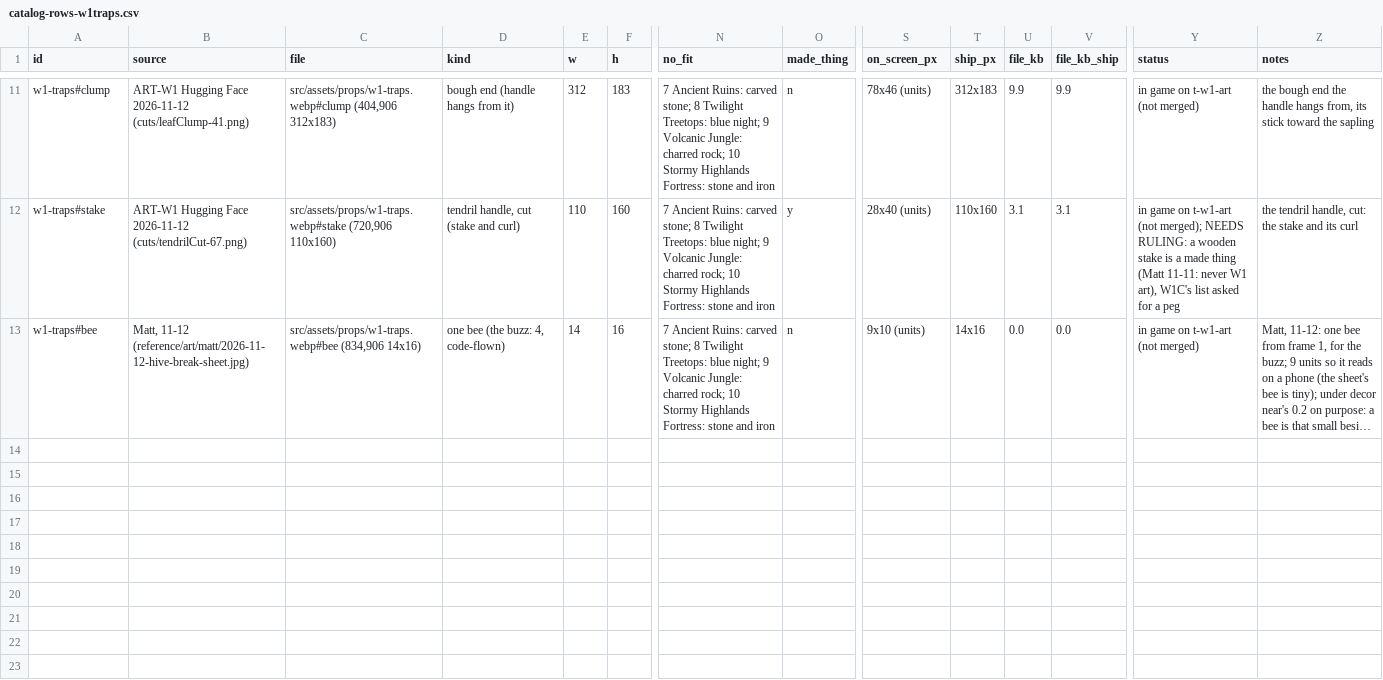
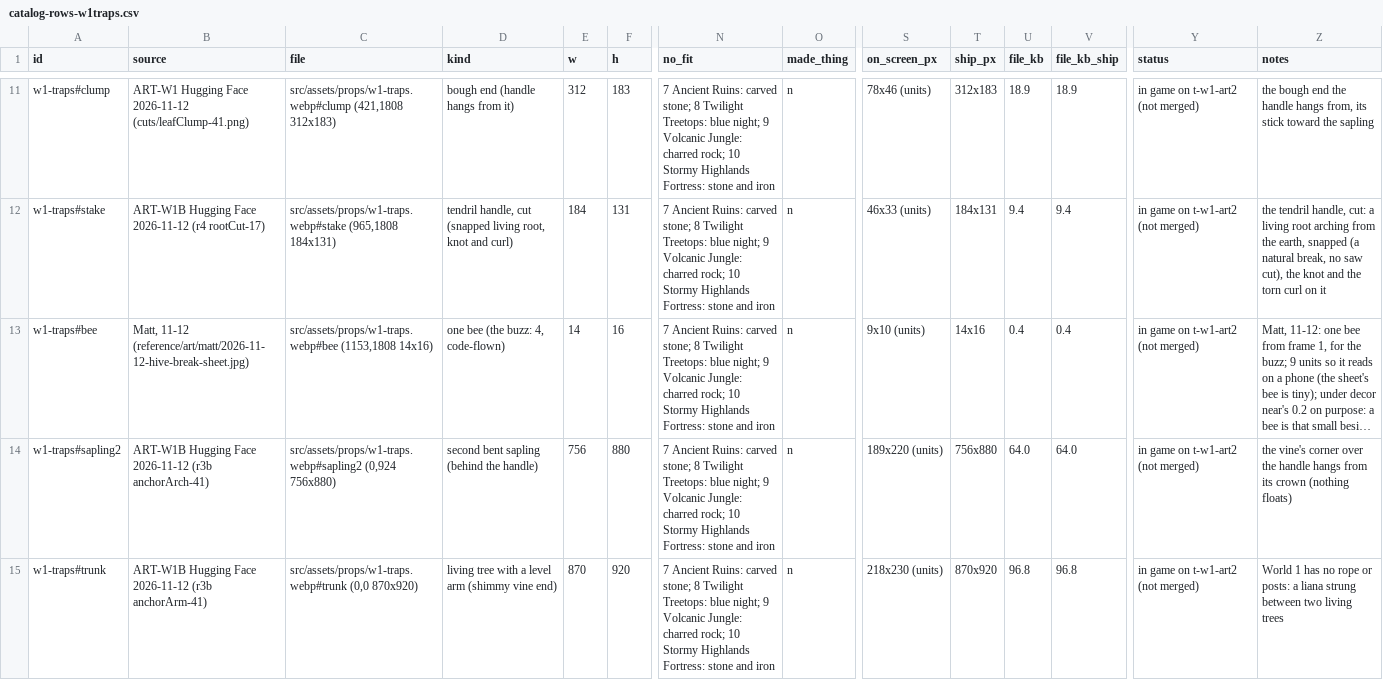
Before and after one commit to mshaffe1111/Sloths-Adventure-, a CSV file: reference/art/catalog-rows-w1traps.csv, drawn as a sheet; only a part is shown, gaps mark what is left out; long unchanged cells end in …; rows hold the shown columns only; the diff covers the shown part only; the diff names each change by its address in the sheet, - before the commit and + after, or states it on an @@ line.

```diff
--- a/reference/art/catalog-rows-w1traps.csv
+++ b/reference/art/catalog-rows-w1traps.csv
-C11 (file): src/assets/props/w1-traps.webp#clump (404,906 312x183)
+C11 (file): src/assets/props/w1-traps.webp#clump (421,1808 312x183)
-U11 (file_kb): 9.9
+U11 (file_kb): 18.9
-V11 (file_kb_ship): 9.9
+V11 (file_kb_ship): 18.9
-Y11 (status): in game on t-w1-art (not merged)
+Y11 (status): in game on t-w1-art2 (not merged)
-B12 (source): ART-W1 Hugging Face 2026-11-12 (cuts/tendrilCut-67.png)
+B12 (source): ART-W1B Hugging Face 2026-11-12 (r4 rootCut-17)
-C12 (file): src/assets/props/w1-traps.webp#stake (720,906 110x160)
+C12 (file): src/assets/props/w1-traps.webp#stake (965,1808 184x131)
-D12 (kind): …handle, cut (stake and curl)
+D12 (kind): …handle, cut (snapped living root, knot and curl)
-E12 (w): 110
+E12 (w): 184
-F12 (h): 160
+F12 (h): 131
-O12 (made_thing): y
+O12 (made_thing): n
-S12 (on_screen_px): 28x40 (units)
+S12 (on_screen_px): 46x33 (units)
-T12 (ship_px): 110x160
+T12 (ship_px): 184x131
-U12 (file_kb): 3.1
+U12 (file_kb): 9.4
-V12 (file_kb_ship): 3.1
+V12 (file_kb_ship): 9.4
-Y12 (status): …game on t-w1-art (not merged); NEEDS RULING: a wooden stake is a made thing (Matt 11-11: never W1 art), W1C's list asked for a peg
+Y12 (status): …game on t-w1-art2 (not merged)
-Z12 (notes): …handle, cut: the stake and its curl
+Z12 (notes): …handle, cut: a living root arching from the earth, snapped (a natural break, no saw cut), the knot and the torn curl on it
-C13 (file): src/assets/props/w1-traps.webp#bee (834,906 14x16)
+C13 (file): src/assets/props/w1-traps.webp#bee (1153,1808 14x16)
-U13 (file_kb): 0.0
+U13 (file_kb): 0.4
-V13 (file_kb_ship): 0.0
+V13 (file_kb_ship): 0.4
-Y13 (status): in game on t-w1-art (not merged)
+Y13 (status): in game on t-w1-art2 (not merged)
+row 14: w1-traps#sapling2 | ART-W1B Hugging Face 2026-11-12 (r3b anchorArch-41) | src/assets/props/w1-traps.webp#sapling2 (0,924 756x880) | second bent sapling (behind the handle) | 756 | 880 | 7 Ancient Ruins: carved stone; 8 Twilight Treetops: blue night; 9 Volcanic Jungle: charred rock; 10 Stormy Highlands Fortress: stone and iron | n | 189x220 (units) | 756x880 | 64.0 | 64.0 | in game on t-w1-art2 (not merged) | the vine's corner over the handle hangs from its crown (nothing floats)
+row 15: w1-traps#trunk | ART-W1B Hugging Face 2026-11-12 (r3b anchorArm-41) | src/assets/props/w1-traps.webp#trunk (0,0 870x920) | living tree with a level arm (shimmy vine end) | 870 | 920 | 7 Ancient Ruins: carved stone; 8 Twilight Treetops: blue night; 9 Volcanic Jungle: charred rock; 10 Stormy Highlands Fortress: stone and iron | n | 218x230 (units) | 870x920 | 96.8 | 96.8 | in game on t-w1-art2 (not merged) | World 1 has no rope or posts: a liana strung between two living trees
```
Also changed, not shown: 66 edited cells elsewhere in this file, 11 other files.
